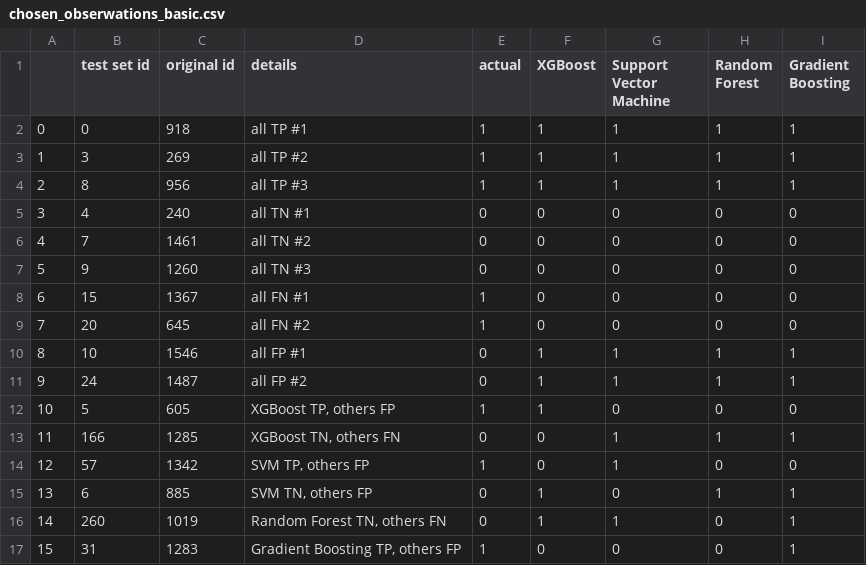
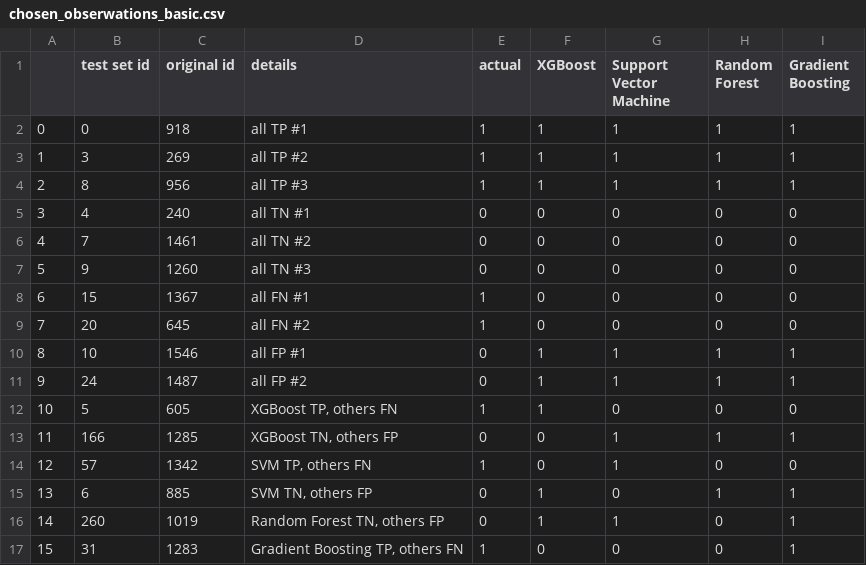
Before and after one commit to Kostee/WB-2021-RedWineQuality, a CSV file: data/chosen_obserwations_basic.csv, drawn as a sheet.

Commit message:
break_down & shapley_values scripts

```diff
--- a/data/chosen_obserwations_basic.csv
+++ b/data/chosen_obserwations_basic.csv
@@ -11,7 +11,7 @@
 9,24,1487,all FP #2,0,1,1,1,1
-10,5,605,"XGBoost TP, others FP",1,1,0,0,0
-11,166,1285,"XGBoost TN, others FN",0,0,1,1,1
-12,57,1342,"SVM TP, others FP",1,0,1,0,0
+10,5,605,"XGBoost TP, others FN",1,1,0,0,0
+11,166,1285,"XGBoost TN, others FP",0,0,1,1,1
+12,57,1342,"SVM TP, others FN",1,0,1,0,0
 13,6,885,"SVM TN, others FP",0,1,0,1,1
-14,260,1019,"Random Forest TN, others FN",0,1,1,0,1
-15,31,1283,"Gradient Boosting TP, others FP",1,0,0,0,1
+14,260,1019,"Random Forest TN, others FP",0,1,1,0,1
+15,31,1283,"Gradient Boosting TP, others FN",1,0,0,0,1
```
Also changed, not shown: data/chosen_obserwations_full.csv, 6 other files.
